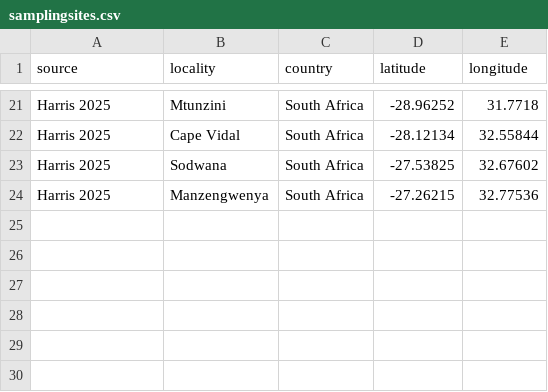
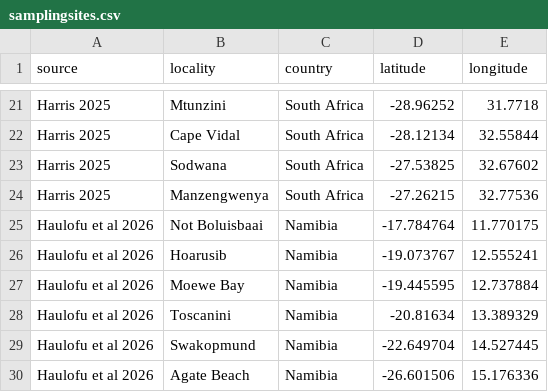
Before and after one commit to lrharris/sandybeachscience, a CSV file: data/samplingsites.csv, drawn as a sheet; only a part is shown, gaps mark what is left out; the diff names each change by its address in the sheet, - before the commit and + after, or states it on an @@ line.

Commit message:
Added Namibian sampling sites

```diff
--- a/data/samplingsites.csv
+++ b/data/samplingsites.csv
+row 25: Haulofu et al 2026 | Not Boluisbaai | Namibia | -17.784764 | 11.770175
+row 26: Haulofu et al 2026 | Hoarusib | Namibia | -19.073767 | 12.555241
+row 27: Haulofu et al 2026 | Moewe Bay | Namibia | -19.445595 | 12.737884
+row 28: Haulofu et al 2026 | Toscanini | Namibia | -20.81634 | 13.389329
+row 29: Haulofu et al 2026 | Swakopmund | Namibia | -22.649704 | 14.527445
+row 30: Haulofu et al 2026 | Agate Beach | Namibia | -26.601506 | 15.176336
```
Also changed, not shown: 3 other files.
